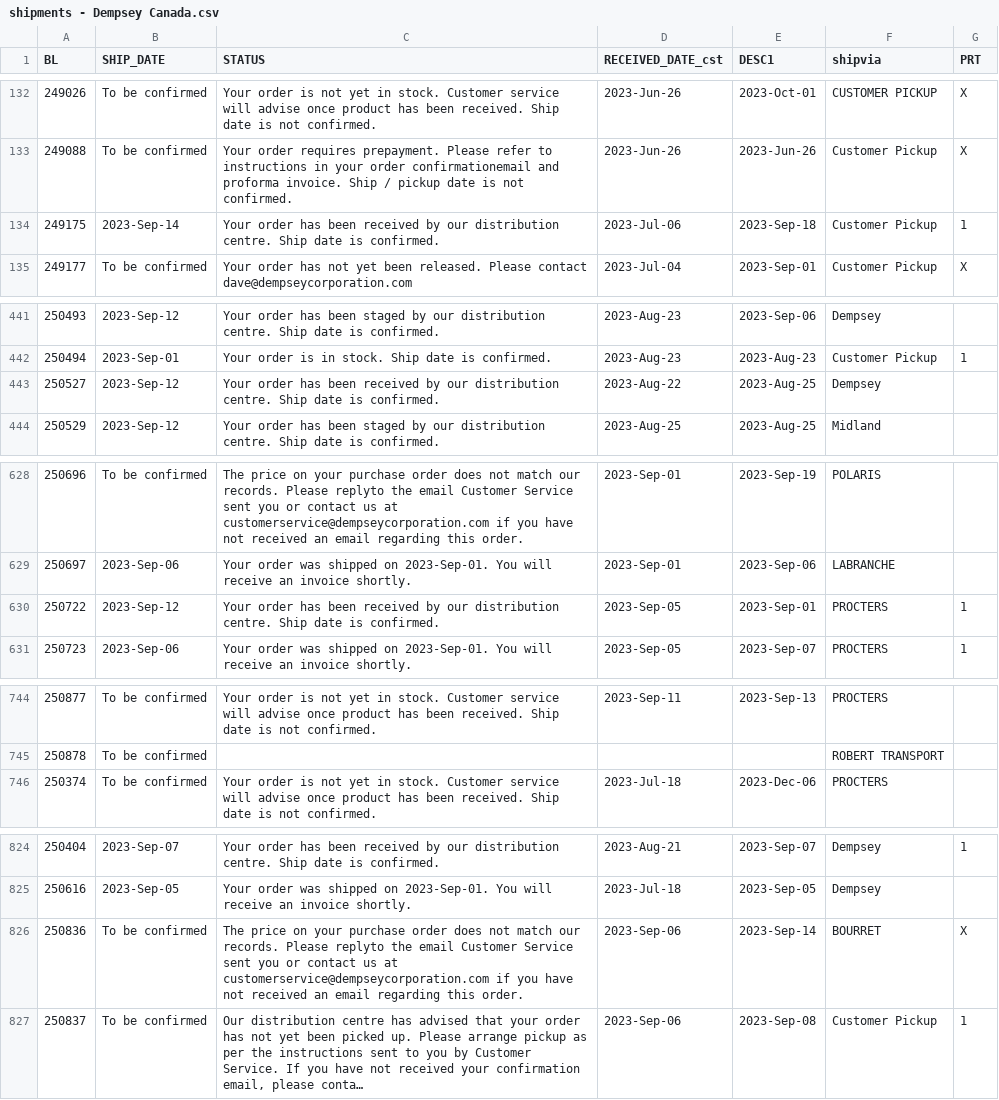
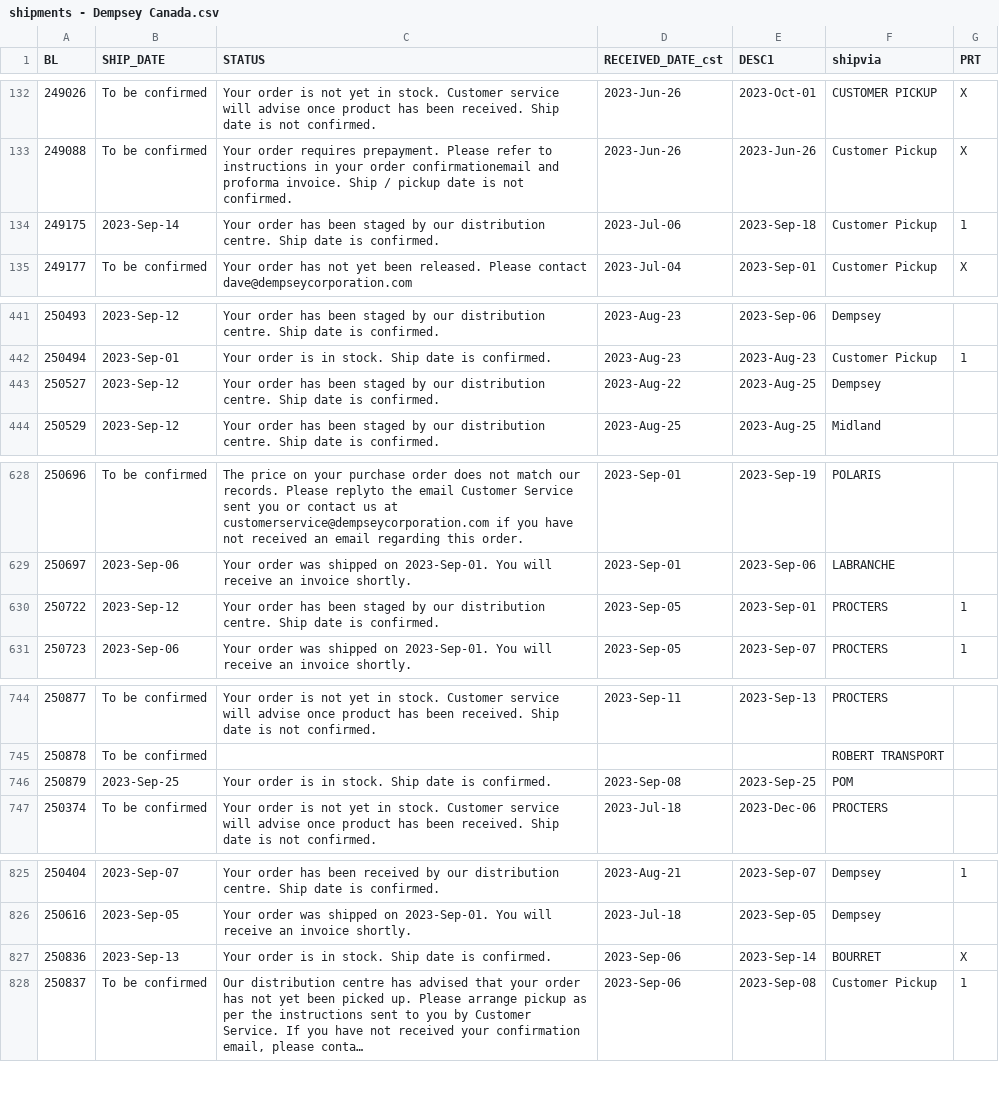
Before and after one commit to dempseysystems/dempseysystems.github.io, a CSV file: shipments - Dempsey Canada.csv, drawn as a sheet; only a part is shown, gaps mark what is left out; long unchanged cells end in …; addresses are those after the commit; the diff covers the shown part only; the diff names each change by its address in the sheet, - before the commit and + after, or states it on an @@ line.

```diff
--- a/shipments - Dempsey Canada.csv
+++ b/shipments - Dempsey Canada.csv
-C134 (STATUS): …has been received by our…
+C134 (STATUS): …has been staged by our…
-C443 (STATUS): …has been received by our…
+C443 (STATUS): …has been staged by our…
-C630 (STATUS): …has been received by our…
+C630 (STATUS): …has been staged by our…
+row 746: 250879 | 2023-Sep-25 | Your order is in stock. Ship date is confirmed. | 2023-Sep-08 | 2023-Sep-25 | POM
-B827 (SHIP_DATE): To be confirmed
+B827 (SHIP_DATE): 2023-Sep-13
-C827 (STATUS): The price on your purchase order does not match our records. Please replyto the email Customer Service sent you or contact us at customerservice@dempseycorporation.com if you have not received an email regarding this order.
+C827 (STATUS): Your order is in stock. Ship date is confirmed.
```
Also changed, not shown: 1 edited cell elsewhere in this file, shipments - Dempsey US.csv, 6 other files.
